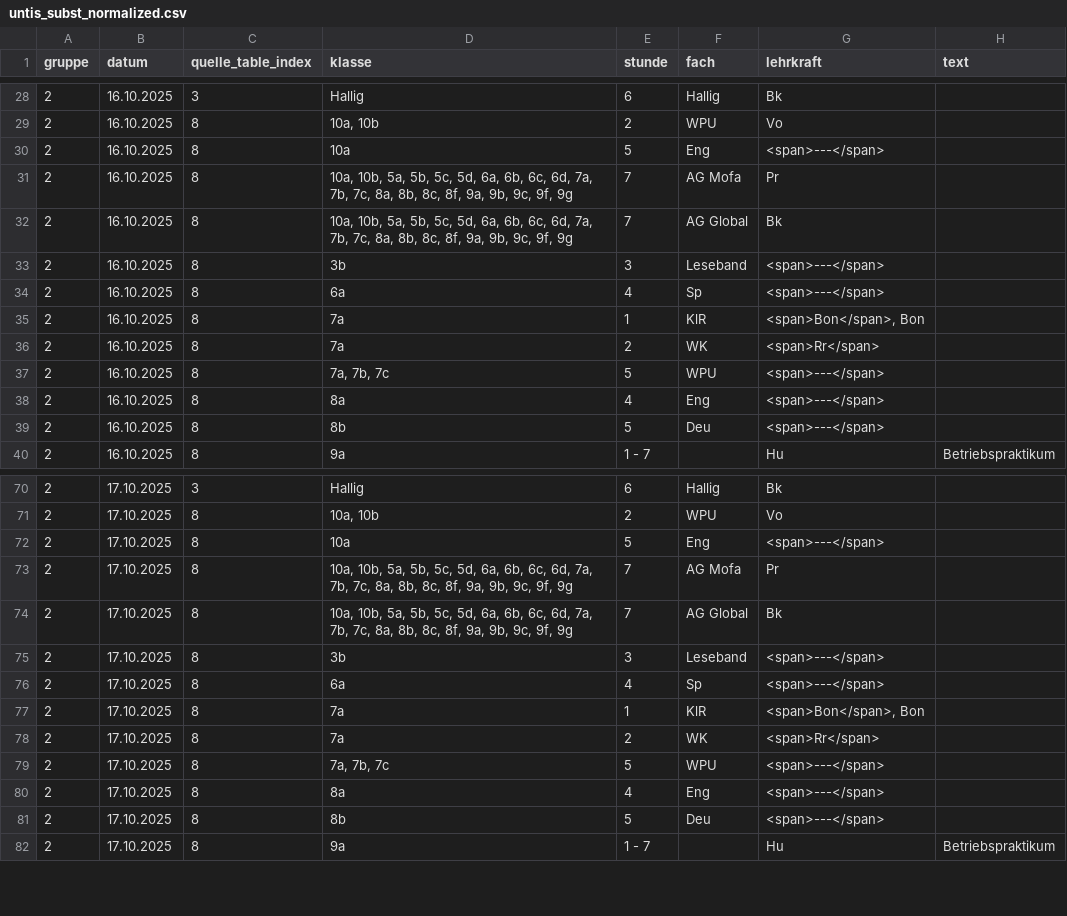
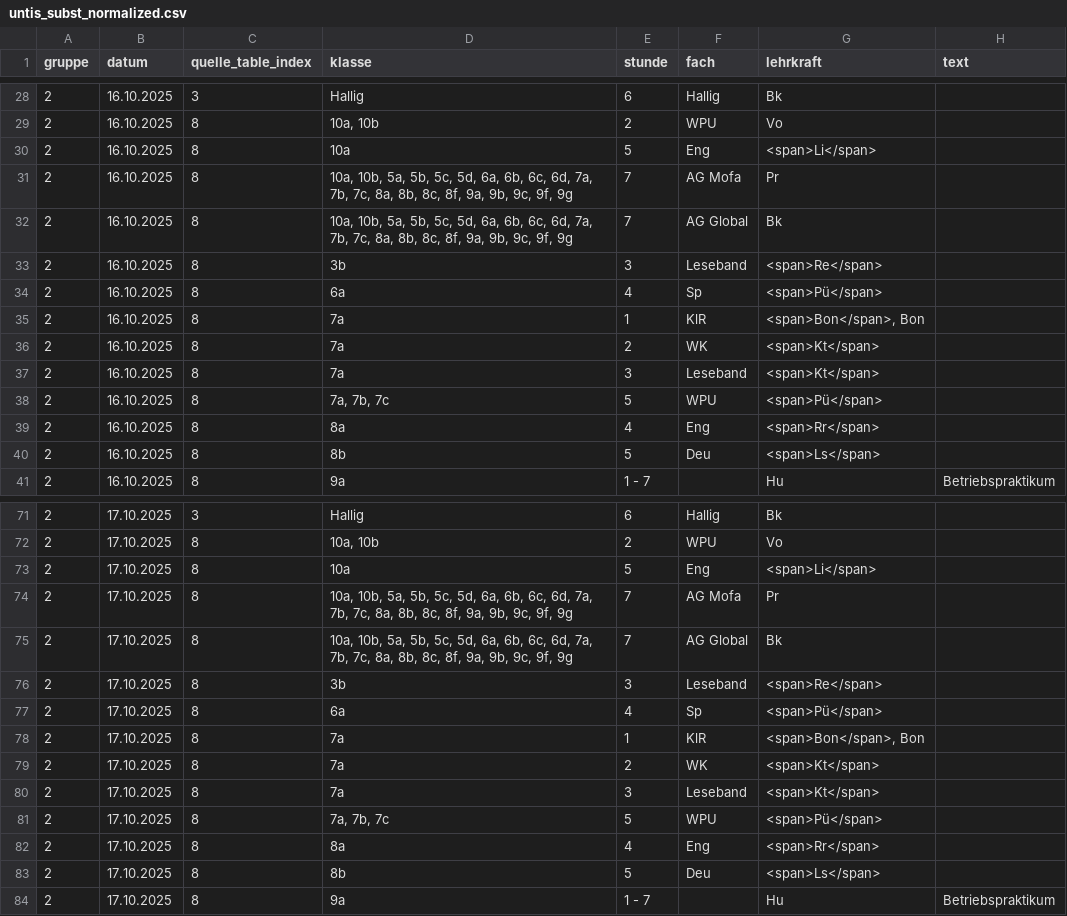
Before and after one commit to iluvatar80/untis-monitor, a CSV file: docs/untis_subst_normalized.csv, drawn as a sheet; only a part is shown, gaps mark what is left out.

```diff
--- a/docs/untis_subst_normalized.csv
+++ b/docs/untis_subst_normalized.csv
@@ -29,12 +29,13 @@
 2,16.10.2025,8,"10a, 10b",2,WPU,Vo,
-2,16.10.2025,8,10a,5,Eng,<span>---</span>,
+2,16.10.2025,8,10a,5,Eng,<span>Li</span>,
 2,16.10.2025,8,"10a, 10b, 5a, 5b, 5c, 5d, 6a, 6b, 6c, 6d, 7a, 7b, 7c, 8a, 8b, 8c, 8f, 9a, 9b, 9c, 9f, 9g",7,AG Mofa,Pr,
 2,16.10.2025,8,"10a, 10b, 5a, 5b, 5c, 5d, 6a, 6b, 6c, 6d, 7a, 7b, 7c, 8a, 8b, 8c, 8f, 9a, 9b, 9c, 9f, 9g",7,AG Global,Bk,
-2,16.10.2025,8,3b,3,Leseband,<span>---</span>,
-2,16.10.2025,8,6a,4,Sp,<span>---</span>,
+2,16.10.2025,8,3b,3,Leseband,<span>Re</span>,
+2,16.10.2025,8,6a,4,Sp,<span>Pü</span>,
 2,16.10.2025,8,7a,1,KlR,"<span>Bon</span>, Bon",
-2,16.10.2025,8,7a,2,WK,<span>Rr</span>,
-2,16.10.2025,8,"7a, 7b, 7c",5,WPU,<span>---</span>,
-2,16.10.2025,8,8a,4,Eng,<span>---</span>,
-2,16.10.2025,8,8b,5,Deu,<span>---</span>,
+2,16.10.2025,8,7a,2,WK,<span>Kt</span>,
+2,16.10.2025,8,7a,3,Leseband,<span>Kt</span>,
+2,16.10.2025,8,"7a, 7b, 7c",5,WPU,<span>Pü</span>,
+2,16.10.2025,8,8a,4,Eng,<span>Rr</span>,
+2,16.10.2025,8,8b,5,Deu,<span>Ls</span>,
 2,16.10.2025,8,9a,1 - 7,,Hu,Betriebspraktikum
@@ -71,12 +72,13 @@
 2,17.10.2025,8,"10a, 10b",2,WPU,Vo,
-2,17.10.2025,8,10a,5,Eng,<span>---</span>,
+2,17.10.2025,8,10a,5,Eng,<span>Li</span>,
 2,17.10.2025,8,"10a, 10b, 5a, 5b, 5c, 5d, 6a, 6b, 6c, 6d, 7a, 7b, 7c, 8a, 8b, 8c, 8f, 9a, 9b, 9c, 9f, 9g",7,AG Mofa,Pr,
 2,17.10.2025,8,"10a, 10b, 5a, 5b, 5c, 5d, 6a, 6b, 6c, 6d, 7a, 7b, 7c, 8a, 8b, 8c, 8f, 9a, 9b, 9c, 9f, 9g",7,AG Global,Bk,
-2,17.10.2025,8,3b,3,Leseband,<span>---</span>,
-2,17.10.2025,8,6a,4,Sp,<span>---</span>,
+2,17.10.2025,8,3b,3,Leseband,<span>Re</span>,
+2,17.10.2025,8,6a,4,Sp,<span>Pü</span>,
 2,17.10.2025,8,7a,1,KlR,"<span>Bon</span>, Bon",
-2,17.10.2025,8,7a,2,WK,<span>Rr</span>,
-2,17.10.2025,8,"7a, 7b, 7c",5,WPU,<span>---</span>,
-2,17.10.2025,8,8a,4,Eng,<span>---</span>,
-2,17.10.2025,8,8b,5,Deu,<span>---</span>,
+2,17.10.2025,8,7a,2,WK,<span>Kt</span>,
+2,17.10.2025,8,7a,3,Leseband,<span>Kt</span>,
+2,17.10.2025,8,"7a, 7b, 7c",5,WPU,<span>Pü</span>,
+2,17.10.2025,8,8a,4,Eng,<span>Rr</span>,
+2,17.10.2025,8,8b,5,Deu,<span>Ls</span>,
 2,17.10.2025,8,9a,1 - 7,,Hu,Betriebspraktikum
```
Also changed, not shown: docs/webuntis_subst.csv, 7 other files.
